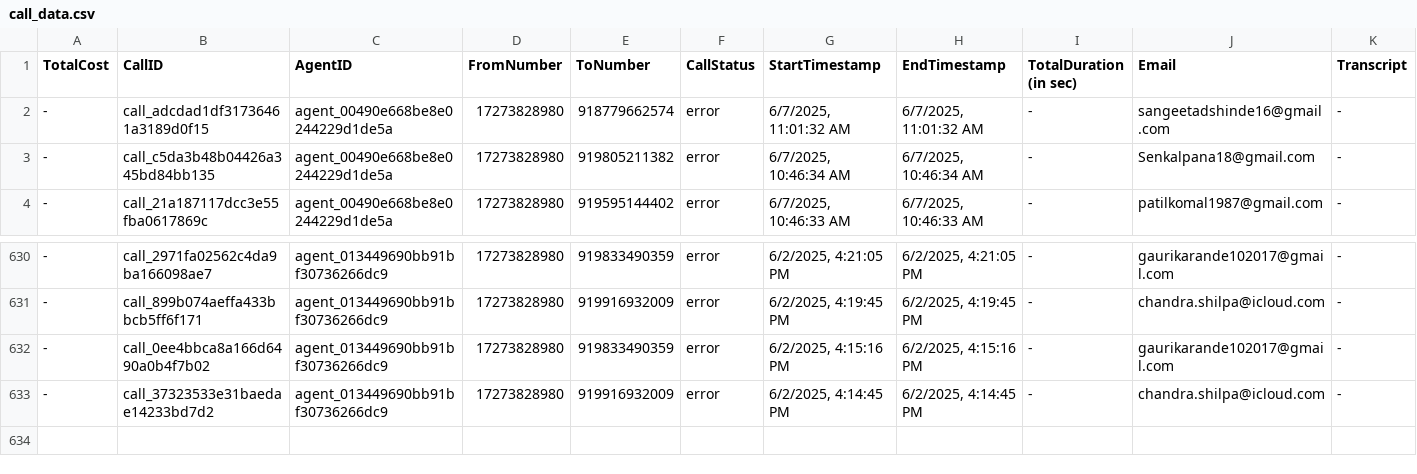
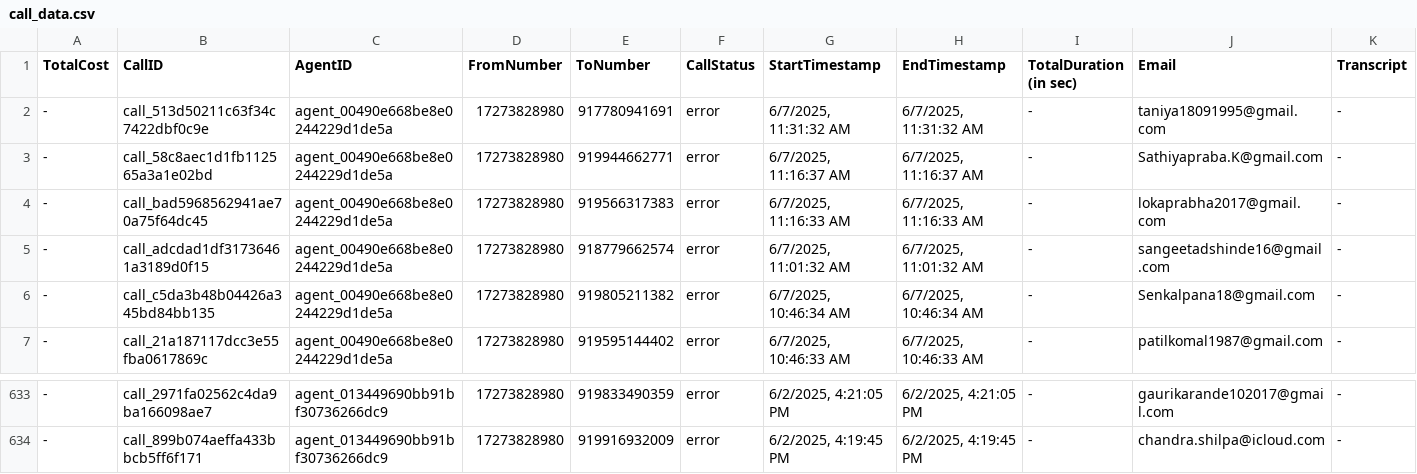
Before and after one commit to Urban-gabru-yog/Urban-Yog, a CSV file: data/call_data.csv, drawn as a sheet; only a part is shown, gaps mark what is left out; removed rows and columns are numbered as before the commit, all else as after; rows hold the shown columns only; the diff names each change by its address in the sheet, - before the commit and + after, or states it on an @@ line.

```diff
--- a/data/call_data.csv
+++ b/data/call_data.csv
+row 2: - | call_513d50211c63f34c7422dbf0c9e | agent_00490e668be8e0244229d1de5a | 17273828980 | 917780941691 | error | 6/7/2025, 11:31:32 AM | 6/7/2025, 11:31:32 AM | - | taniya18091995@gmail.com | -
+row 3: - | call_58c8aec1d1fb112565a3a1e02bd | agent_00490e668be8e0244229d1de5a | 17273828980 | 919944662771 | error | 6/7/2025, 11:16:37 AM | 6/7/2025, 11:16:37 AM | - | Sathiyapraba.K@gmail.com | -
+row 4: - | call_bad5968562941ae70a75f64dc45 | agent_00490e668be8e0244229d1de5a | 17273828980 | 919566317383 | error | 6/7/2025, 11:16:33 AM | 6/7/2025, 11:16:33 AM | - | lokaprabha2017@gmail.com | -
-row 632: - | call_0ee4bbca8a166d6490a0b4f7b02 | agent_013449690bb91bf30736266dc9 | 17273828980 | 919833490359 | error | 6/2/2025, 4:15:16 PM | 6/2/2025, 4:15:16 PM | - | gaurikarande102017@gmail.com | -
-row 633: - | call_37323533e31baedae14233bd7d2 | agent_013449690bb91bf30736266dc9 | 17273828980 | 919916932009 | error | 6/2/2025, 4:14:45 PM | 6/2/2025, 4:14:45 PM | - | chandra.shilpa@icloud.com | -
```
Also changed, not shown: data/merged_data.csv, 1 other file.
